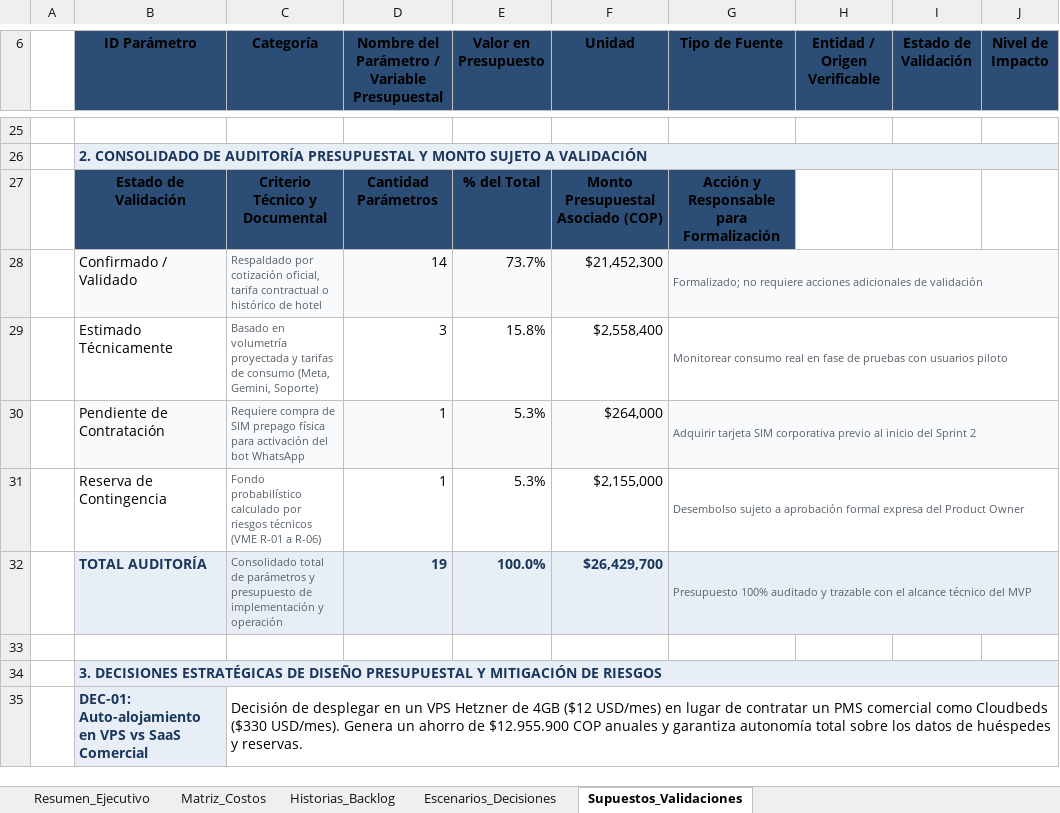
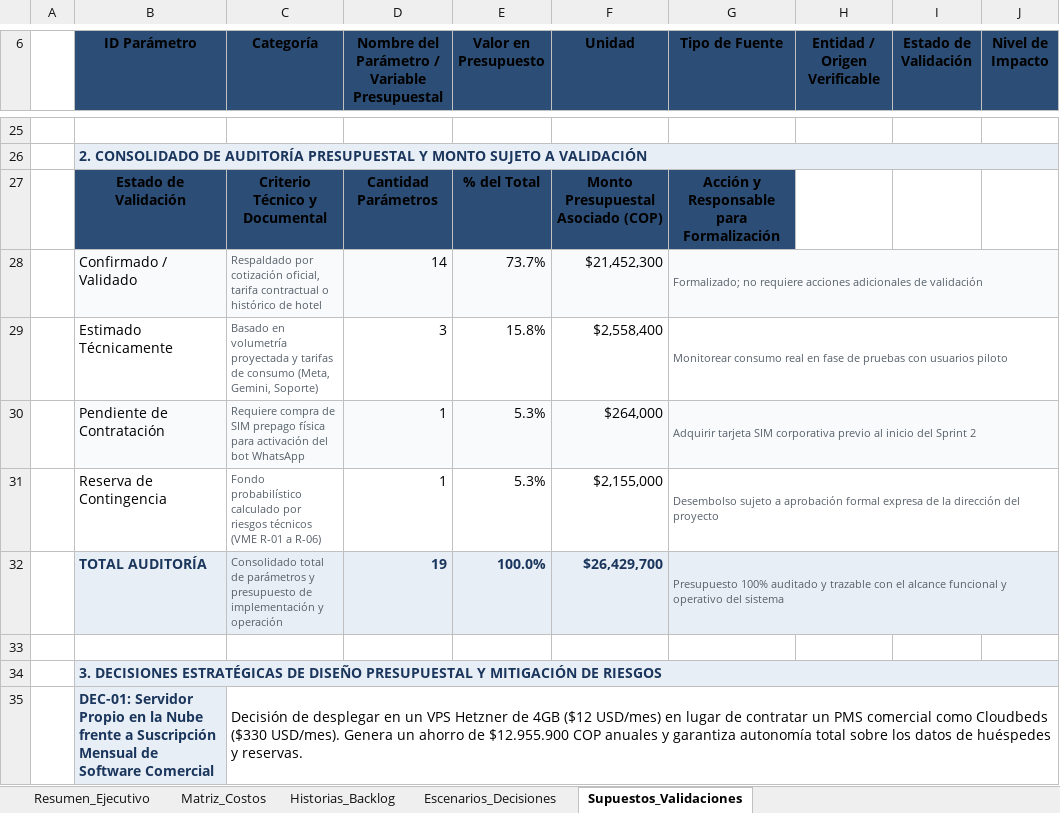
Before and after one commit to JuanJarias/SatoriPMS, an Excel workbook: docs/Presupuesto/Presupuesto_SatoriPMS.xlsx, sheet Supuestos_Validaciones, drawn as a sheet; only a part is shown, gaps mark what is left out; values as stored, in another font and other column widths than the file's, no borders; the diff covers the shown part only; the diff names each change by its address in the sheet, - before the commit and + after, or states it on an @@ line.

```diff
--- a/docs/Presupuesto/Presupuesto_SatoriPMS.xlsx (sheet Supuestos_Validaciones)
+++ b/docs/Presupuesto/Presupuesto_SatoriPMS.xlsx (sheet Supuestos_Validaciones)
-G31 (Tipo de Fuente): …formal expresa del Product Owner
+G31 (Tipo de Fuente): …formal expresa de la dirección del proyecto
-G32 (Tipo de Fuente): …el alcance técnico del MVP
+G32 (Tipo de Fuente): …el alcance funcional y operativo del sistema
-B35 (ID Parámetro): DEC-01: Auto-alojamiento en VPS vs SaaS Comercial
+B35 (ID Parámetro): DEC-01: Servidor Propio en la Nube frente a Suscripción Mensual de Software Comercial
```
Also changed, not shown: 2 added rows, 2 removed rows and 14 edited cells elsewhere in this sheet, sheet Historias_Backlog, sheet Resumen_Ejecutivo, sheet Matriz_Costos, sheet Escenarios_Decisiones, 8 other files.
